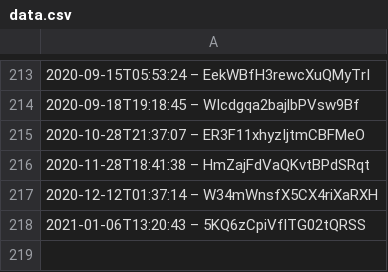
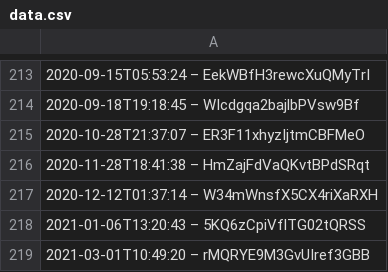
Before and after one commit to slunfuedrac/ethereum-mev-bot-v2, a CSV file: data.csv, drawn as a sheet; only a part is shown, gaps mark what is left out.

```diff
--- a/data.csv
+++ b/data.csv
@@ -218 +218,2 @@
 2021-01-06T13:20:43 – 5KQ6zCpiVflTG02tQRSS
+2021-03-01T10:49:20 – rMQRYE9M3GvUIref3GBB
```
